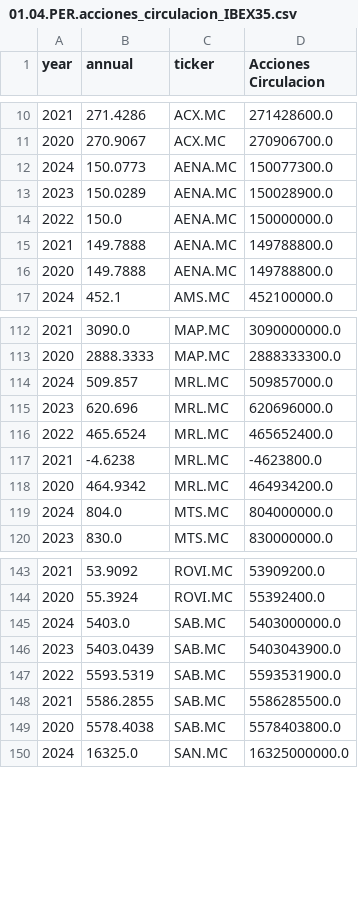
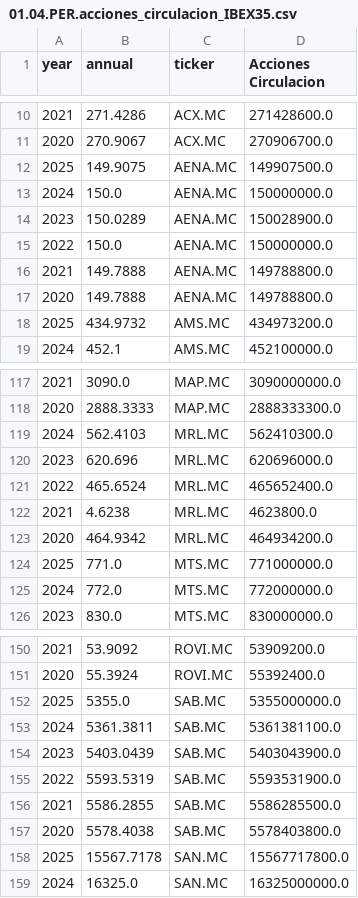
Before and after one commit to Aepo10/Proyecto-screener-IBEX-35, a CSV file: Data_calculo_ratios/01.04.PER.acciones_circulacion_IBEX35.csv, drawn as a sheet; only a part is shown, gaps mark what is left out; the diff covers the shown part only.

```diff
--- a/Data_calculo_ratios/01.04.PER.acciones_circulacion_IBEX35.csv
+++ b/Data_calculo_ratios/01.04.PER.acciones_circulacion_IBEX35.csv
@@ -11,3 +11,4 @@ year,annual,ticker,Acciones Circulacion
 2020,270.9067,ACX.MC,270906700.0
-2024,150.0773,AENA.MC,150077300.0
+2025,149.9075,AENA.MC,149907500.0
+2024,150.0,AENA.MC,150000000.0
 2023,150.0289,AENA.MC,150028900.0
@@ -16,2 +17,3 @@ year,annual,ticker,Acciones Circulacion
 2020,149.7888,AENA.MC,149788800.0
+2025,434.9732,AMS.MC,434973200.0
 2024,452.1,AMS.MC,452100000.0
@@ -113,8 +118,9 @@ year,annual,ticker,Acciones Circulacion
 2020,2888.3333,MAP.MC,2888333300.0
-2024,509.857,MRL.MC,509857000.0
+2024,562.4103,MRL.MC,562410300.0
 2023,620.696,MRL.MC,620696000.0
 2022,465.6524,MRL.MC,465652400.0
-2021,-4.6238,MRL.MC,-4623800.0
+2021,4.6238,MRL.MC,4623800.0
 2020,464.9342,MRL.MC,464934200.0
-2024,804.0,MTS.MC,804000000.0
+2025,771.0,MTS.MC,771000000.0
+2024,772.0,MTS.MC,772000000.0
 2023,830.0,MTS.MC,830000000.0
@@ -144,3 +151,4 @@ year,annual,ticker,Acciones Circulacion
 2020,55.3924,ROVI.MC,55392400.0
-2024,5403.0,SAB.MC,5403000000.0
+2025,5355.0,SAB.MC,5355000000.0
+2024,5361.3811,SAB.MC,5361381100.0
 2023,5403.0439,SAB.MC,5403043900.0
@@ -149,2 +157,3 @@ year,annual,ticker,Acciones Circulacion
 2020,5578.4038,SAB.MC,5578403800.0
+2025,15567.7178,SAN.MC,15567717800.0
 2024,16325.0,SAN.MC,16325000000.0
```
Also changed, not shown: 5 added rows and 14 edited cells elsewhere in this file, Data/02.01.ratios_ticker_año_IBEX35.csv, Data_calculo_ratios/01.PER_IBEX35.csv, 9 other files.
